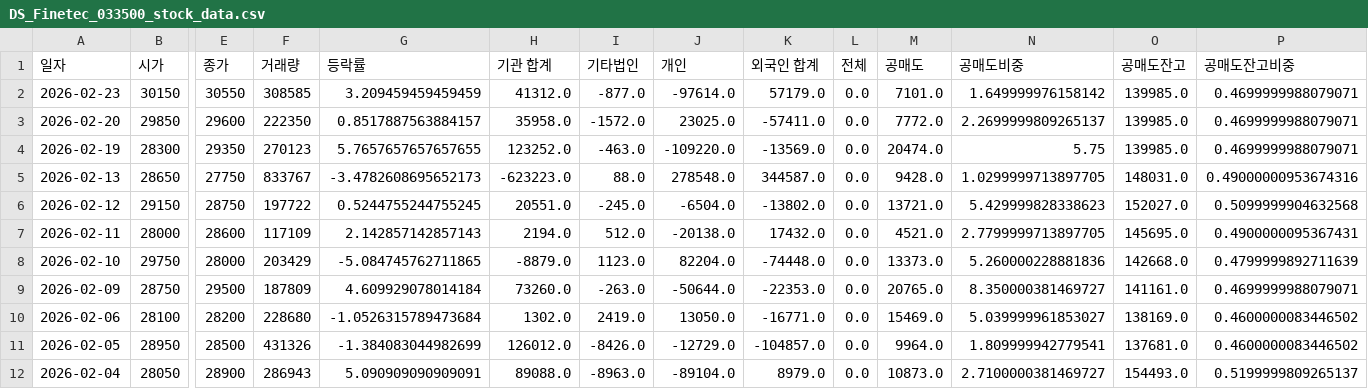
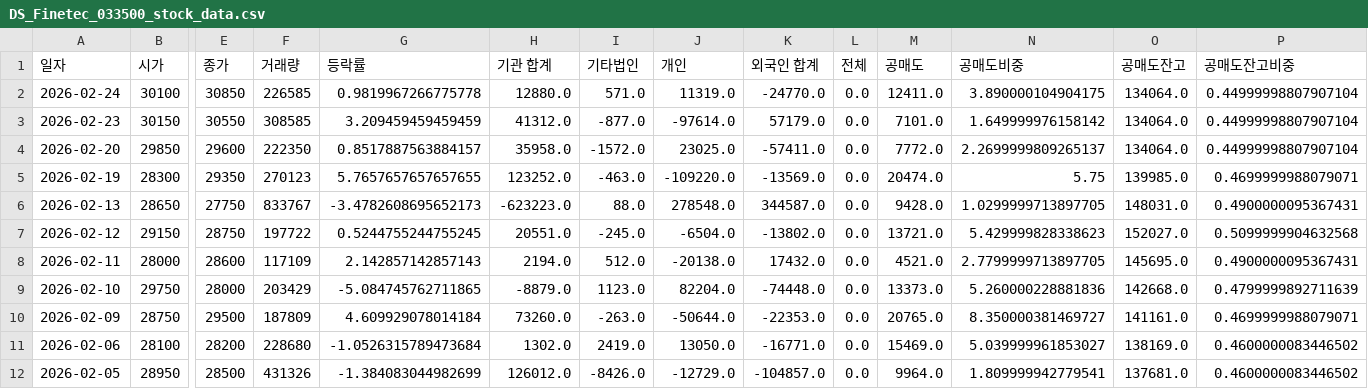
Before and after one commit to ccyun95/Shipbuilding_hevy_defense_industry_work, a CSV file: data/DS_Finetec_033500_stock_data.csv, drawn as a sheet; only a part is shown, gaps mark what is left out; the shorter side is filled out with more unchanged rows; addresses are those after the commit; rows hold the shown columns only; the diff names each change by its address in the sheet, - before the commit and + after, or states it on an @@ line.

```diff
--- a/data/DS_Finetec_033500_stock_data.csv
+++ b/data/DS_Finetec_033500_stock_data.csv
+row 2: 2026-02-24 | 30100 | 30850 | 226585 | 0.9819967266775778 | 12880.0 | 571.0 | 11319.0 | -24770.0 | 0.0 | 12411.0 | 3.890000104904175 | 134064.0 | 0.44999998807907104
-O3:O4 (공매도잔고): 139985.0
+O3:O4 (공매도잔고): 134064.0
-P3:P4 (공매도잔고비중): 0.4699999988079071
+P3:P4 (공매도잔고비중): 0.44999998807907104
-P6 (공매도잔고비중): 0.49000000953674316
+P6 (공매도잔고비중): 0.4900000095367431
```
Also changed, not shown: data/HD_Hyundai_Heavy_Industries_329180_stock_data.csv, data/Hanwha_Aerospace_012450_stock_data.csv, 16 other files.
